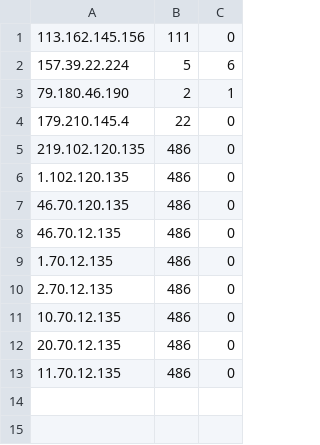
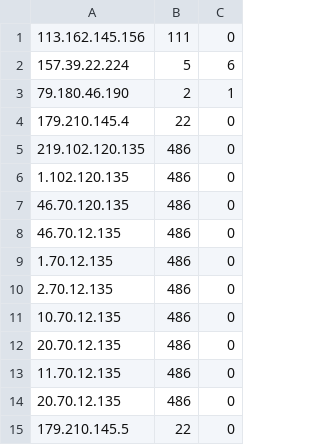
Before and after one commit to albkharisov1/otus_dz2, a TSV file: ip_filter.tsv, drawn as a sheet; the diff names each change by its address in the sheet, - before the commit and + after, or states it on an @@ line.

```diff
--- a/ip_filter.tsv
+++ b/ip_filter.tsv
+row 14: 20.70.12.135 | 486 | 0
+row 15: 179.210.145.5 | 22 | 0
```
Also changed, not shown: 2 other files.
